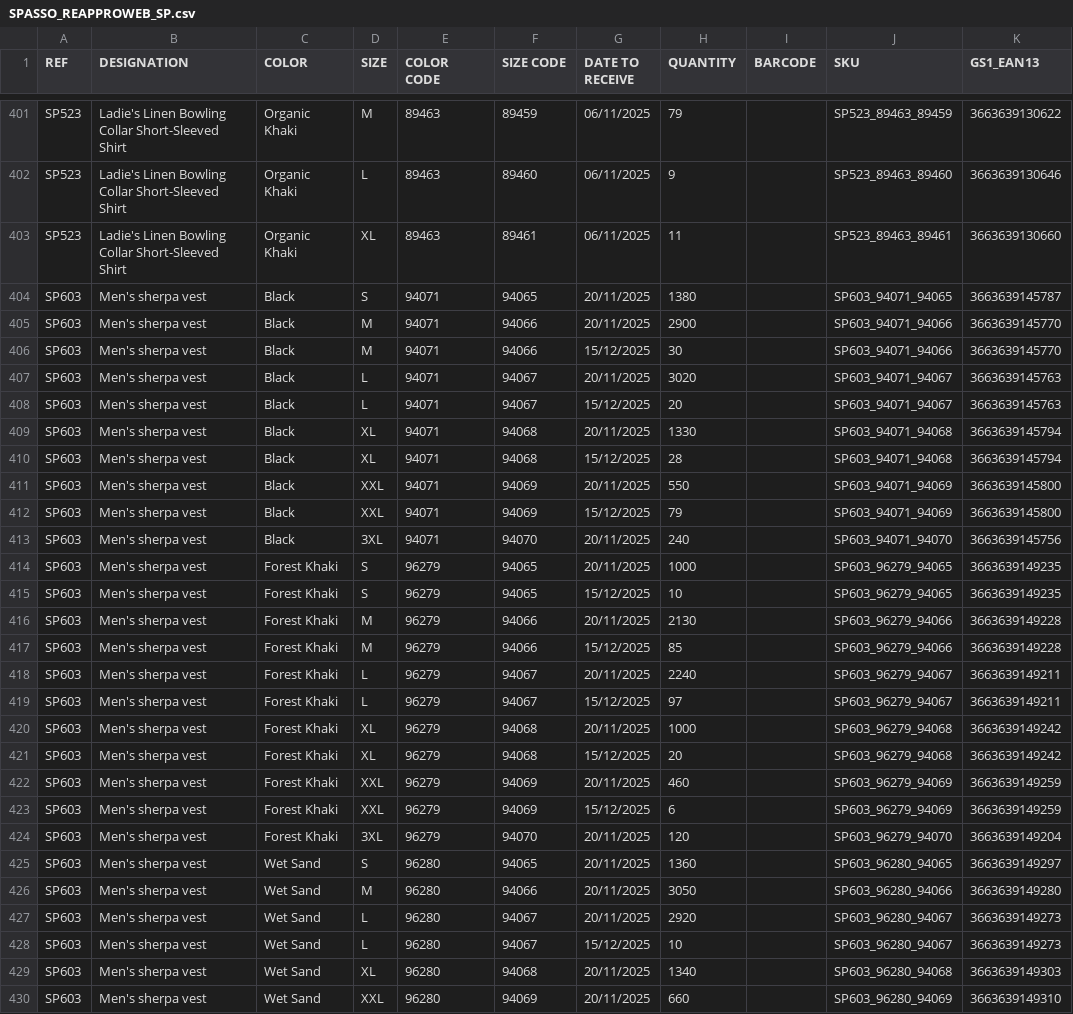
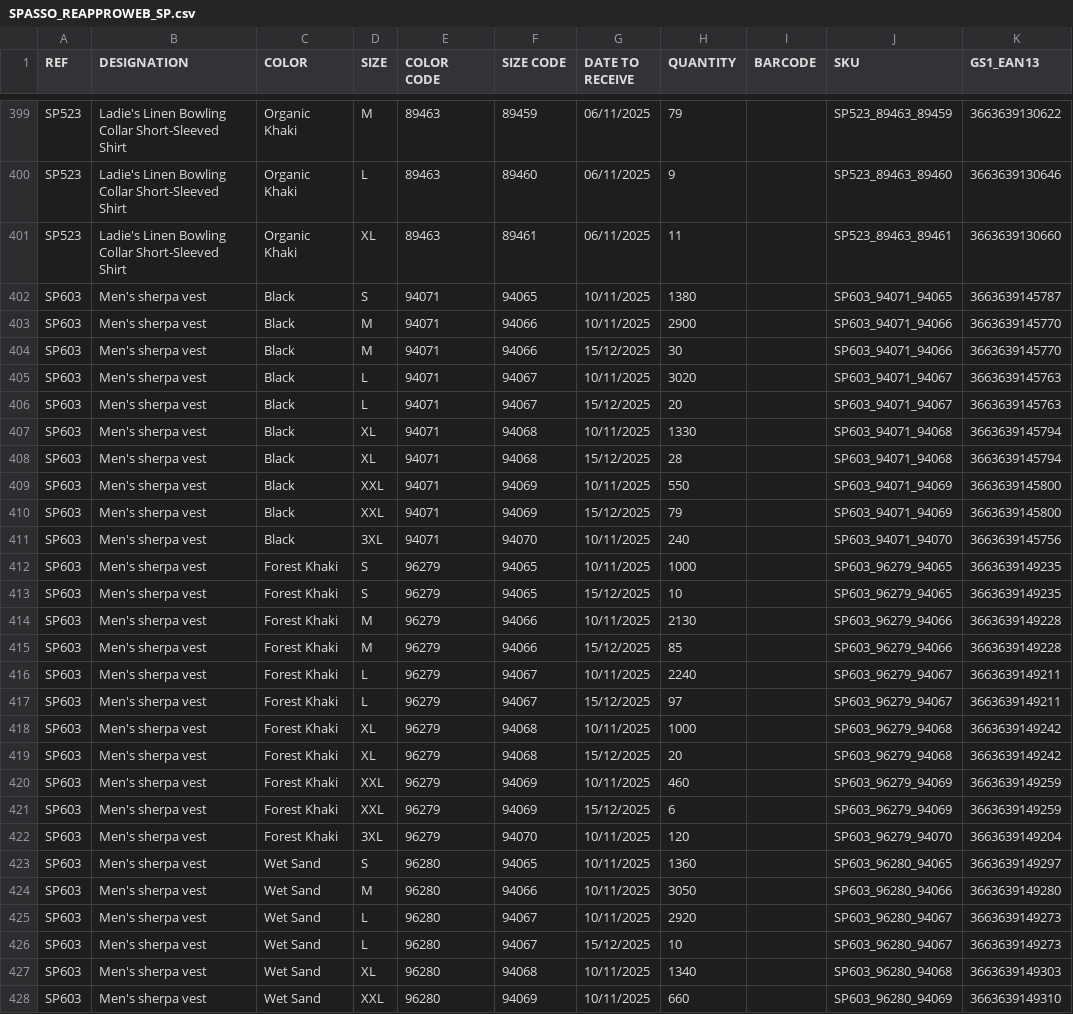
Before and after one commit to PerrinT31/Spasso, a CSV file: public/SPASSO_REAPPROWEB_SP.csv, drawn as a sheet; only a part is shown, gaps mark what is left out; the diff covers the shown part only.

Commit message:
Mise à jour quotidienne du CSV de réappro

```diff
--- a/public/SPASSO_REAPPROWEB_SP.csv
+++ b/public/SPASSO_REAPPROWEB_SP.csv
@@ -403,28 +401,28 @@ SP523;Ladie's Linen Bowling Collar Short-Sleeved Shirt;Organic Khaki;L;89463;894
 SP523;Ladie's Linen Bowling Collar Short-Sleeved Shirt;Organic Khaki;XL;89463;89461;06/11/2025;11;;SP523_89463_89461;3663639130660
-SP603;Men's sherpa vest;Black;S;94071;94065;20/11/2025;1380;;SP603_94071_94065;3663639145787
-SP603;Men's sherpa vest;Black;M;94071;94066;20/11/2025;2900;;SP603_94071_94066;3663639145770
+SP603;Men's sherpa vest;Black;S;94071;94065;10/11/2025;1380;;SP603_94071_94065;3663639145787
+SP603;Men's sherpa vest;Black;M;94071;94066;10/11/2025;2900;;SP603_94071_94066;3663639145770
 SP603;Men's sherpa vest;Black;M;94071;94066;15/12/2025;30;;SP603_94071_94066;3663639145770
-SP603;Men's sherpa vest;Black;L;94071;94067;20/11/2025;3020;;SP603_94071_94067;3663639145763
+SP603;Men's sherpa vest;Black;L;94071;94067;10/11/2025;3020;;SP603_94071_94067;3663639145763
 SP603;Men's sherpa vest;Black;L;94071;94067;15/12/2025;20;;SP603_94071_94067;3663639145763
-SP603;Men's sherpa vest;Black;XL;94071;94068;20/11/2025;1330;;SP603_94071_94068;3663639145794
+SP603;Men's sherpa vest;Black;XL;94071;94068;10/11/2025;1330;;SP603_94071_94068;3663639145794
 SP603;Men's sherpa vest;Black;XL;94071;94068;15/12/2025;28;;SP603_94071_94068;3663639145794
-SP603;Men's sherpa vest;Black;XXL;94071;94069;20/11/2025;550;;SP603_94071_94069;3663639145800
+SP603;Men's sherpa vest;Black;XXL;94071;94069;10/11/2025;550;;SP603_94071_94069;3663639145800
 SP603;Men's sherpa vest;Black;XXL;94071;94069;15/12/2025;79;;SP603_94071_94069;3663639145800
-SP603;Men's sherpa vest;Black;3XL;94071;94070;20/11/2025;240;;SP603_94071_94070;3663639145756
-SP603;Men's sherpa vest;Forest Khaki;S;96279;94065;20/11/2025;1000;;SP603_96279_94065;3663639149235
+SP603;Men's sherpa vest;Black;3XL;94071;94070;10/11/2025;240;;SP603_94071_94070;3663639145756
+SP603;Men's sherpa vest;Forest Khaki;S;96279;94065;10/11/2025;1000;;SP603_96279_94065;3663639149235
 SP603;Men's sherpa vest;Forest Khaki;S;96279;94065;15/12/2025;10;;SP603_96279_94065;3663639149235
-SP603;Men's sherpa vest;Forest Khaki;M;96279;94066;20/11/2025;2130;;SP603_96279_94066;3663639149228
+SP603;Men's sherpa vest;Forest Khaki;M;96279;94066;10/11/2025;2130;;SP603_96279_94066;3663639149228
 SP603;Men's sherpa vest;Forest Khaki;M;96279;94066;15/12/2025;85;;SP603_96279_94066;3663639149228
-SP603;Men's sherpa vest;Forest Khaki;L;96279;94067;20/11/2025;2240;;SP603_96279_94067;3663639149211
+SP603;Men's sherpa vest;Forest Khaki;L;96279;94067;10/11/2025;2240;;SP603_96279_94067;3663639149211
 SP603;Men's sherpa vest;Forest Khaki;L;96279;94067;15/12/2025;97;;SP603_96279_94067;3663639149211
-SP603;Men's sherpa vest;Forest Khaki;XL;96279;94068;20/11/2025;1000;;SP603_96279_94068;3663639149242
+SP603;Men's sherpa vest;Forest Khaki;XL;96279;94068;10/11/2025;1000;;SP603_96279_94068;3663639149242
 SP603;Men's sherpa vest;Forest Khaki;XL;96279;94068;15/12/2025;20;;SP603_96279_94068;3663639149242
-SP603;Men's sherpa vest;Forest Khaki;XXL;96279;94069;20/11/2025;460;;SP603_96279_94069;3663639149259
+SP603;Men's sherpa vest;Forest Khaki;XXL;96279;94069;10/11/2025;460;;SP603_96279_94069;3663639149259
 SP603;Men's sherpa vest;Forest Khaki;XXL;96279;94069;15/12/2025;6;;SP603_96279_94069;3663639149259
-SP603;Men's sherpa vest;Forest Khaki;3XL;96279;94070;20/11/2025;120;;SP603_96279_94070;3663639149204
-SP603;Men's sherpa vest;Wet Sand;S;96280;94065;20/11/2025;1360;;SP603_96280_94065;3663639149297
-SP603;Men's sherpa vest;Wet Sand;M;96280;94066;20/11/2025;3050;;SP603_96280_94066;3663639149280
-SP603;Men's sherpa vest;Wet Sand;L;96280;94067;20/11/2025;2920;;SP603_96280_94067;3663639149273
+SP603;Men's sherpa vest;Forest Khaki;3XL;96279;94070;10/11/2025;120;;SP603_96279_94070;3663639149204
+SP603;Men's sherpa vest;Wet Sand;S;96280;94065;10/11/2025;1360;;SP603_96280_94065;3663639149297
+SP603;Men's sherpa vest;Wet Sand;M;96280;94066;10/11/2025;3050;;SP603_96280_94066;3663639149280
+SP603;Men's sherpa vest;Wet Sand;L;96280;94067;10/11/2025;2920;;SP603_96280_94067;3663639149273
 SP603;Men's sherpa vest;Wet Sand;L;96280;94067;15/12/2025;10;;SP603_96280_94067;3663639149273
-SP603;Men's sherpa vest;Wet Sand;XL;96280;94068;20/11/2025;1340;;SP603_96280_94068;3663639149303
-SP603;Men's sherpa vest;Wet Sand;XXL;96280;94069;20/11/2025;660;;SP603_96280_94069;3663639149310
+SP603;Men's sherpa vest;Wet Sand;XL;96280;94068;10/11/2025;1340;;SP603_96280_94068;3663639149303
+SP603;Men's sherpa vest;Wet Sand;XXL;96280;94069;10/11/2025;660;;SP603_96280_94069;3663639149310
```
Also changed, not shown: 9 removed rows and 49 edited cells elsewhere in this file.
